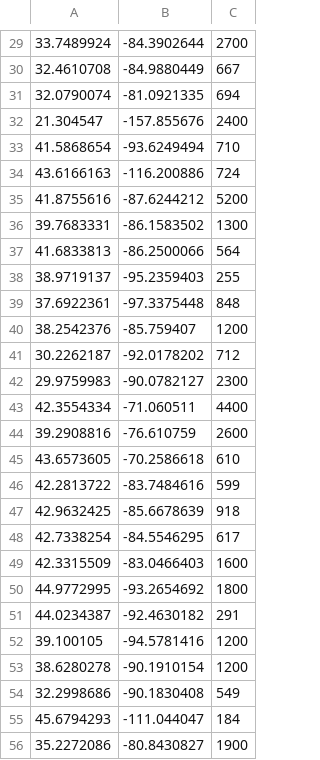
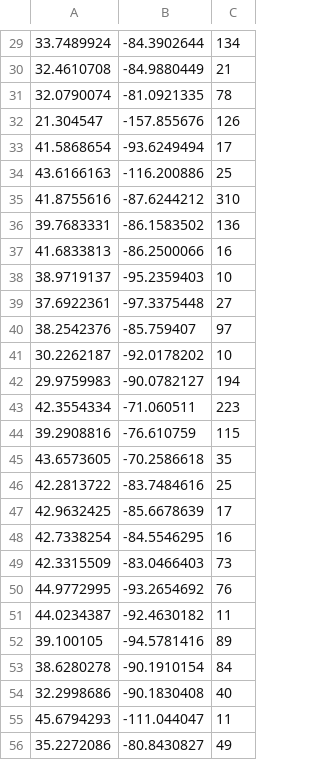
Before and after one commit to juliakirk/senior-capstone, a CSV file: dataCollection/yelp_results.csv, drawn as a sheet; only a part is shown, gaps mark what is left out; the diff covers the shown part only; the diff names each change by its address in the sheet, - before the commit and + after, or states it on an @@ line.

```diff
--- a/dataCollection/yelp_results.csv
+++ b/dataCollection/yelp_results.csv
-C29: 2700
+C29: 134
-C30: 667
+C30: 21
-C31: 694
+C31: 78
-C32: 2400
+C32: 126
-C33: 710
+C33: 17
-C34: 724
+C34: 25
-C35: 5200
+C35: 310
-C36: 1300
+C36: 136
-C37: 564
+C37: 16
-C38: 255
+C38: 10
-C39: 848
+C39: 27
-C40: 1200
+C40: 97
-C41: 712
+C41: 10
-C42: 2300
+C42: 194
-C43: 4400
+C43: 223
-C44: 2600
+C44: 115
-C45: 610
+C45: 35
-C46: 599
+C46: 25
-C47: 918
+C47: 17
-C48: 617
+C48: 16
-C49: 1600
+C49: 73
-C50: 1800
+C50: 76
-C51: 291
+C51: 11
-C52: 1200
+C52: 89
-C53: 1200
+C53: 84
-C54: 549
+C54: 40
-C55: 184
+C55: 11
-C56: 1900
+C56: 49
```
Also changed, not shown: 1 added row, 1 removed row and 72 edited cells elsewhere in this file, dataCollection/yelp_parks.csv, datasets/data.csv, 2 other files.
